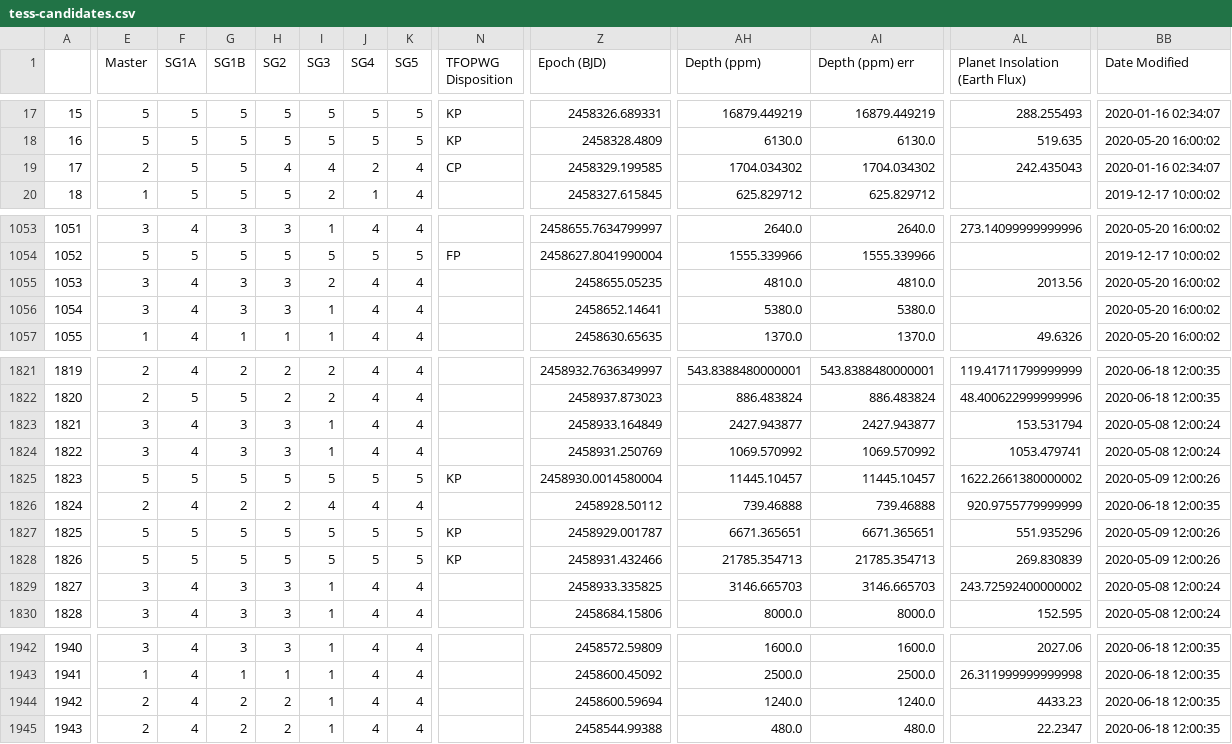
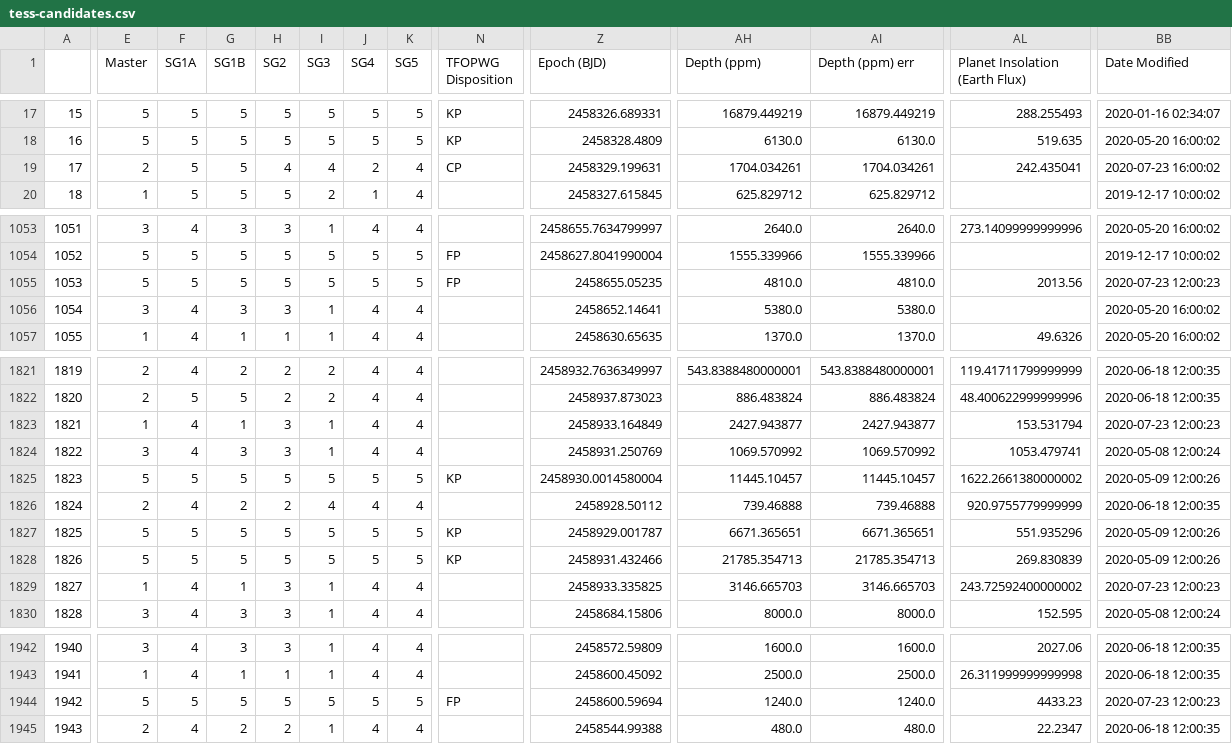
Before and after one commit to elisaquintana/exoplots, a CSV file: data/tess-candidates.csv, drawn as a sheet; only a part is shown, gaps mark what is left out; the diff covers the shown part only; the diff names each change by its address in the sheet, - before the commit and + after, or states it on an @@ line.

```diff
--- a/data/tess-candidates.csv
+++ b/data/tess-candidates.csv
-Z19 (Epoch (BJD)): 2458329.199585
+Z19 (Epoch (BJD)): 2458329.199631
-AH19 (Depth (ppm)): 1704.034302
+AH19 (Depth (ppm)): 1704.034261
-AI19 (Depth (ppm) err): 1704.034302
+AI19 (Depth (ppm) err): 1704.034261
-AL19 (Planet Insolation (Earth Flux)): 242.435043
+AL19 (Planet Insolation (Earth Flux)): 242.435041
-BB19 (Date Modified): 2020-01-16 02:34:07
+BB19 (Date Modified): 2020-07-23 16:00:02
-E1055 (Master): 3
+E1055 (Master): 5
-F1055 (SG1A): 4
+F1055 (SG1A): 5
-G1055 (SG1B): 3
+G1055 (SG1B): 5
-H1055 (SG2): 3
+H1055 (SG2): 5
-I1055 (SG3): 2
+I1055 (SG3): 5
-J1055 (SG4): 4
+J1055 (SG4): 5
-K1055 (SG5): 4
+K1055 (SG5): 5
-N1055 (TFOPWG Disposition): (empty)
+N1055 (TFOPWG Disposition): FP
-BB1055 (Date Modified): 2020-05-20 16:00:02
+BB1055 (Date Modified): 2020-07-23 12:00:23
-E1823 (Master): 3
+E1823 (Master): 1
-G1823 (SG1B): 3
+G1823 (SG1B): 1
-BB1823 (Date Modified): 2020-05-08 12:00:24
+BB1823 (Date Modified): 2020-07-23 12:00:23
-E1829 (Master): 3
+E1829 (Master): 1
-G1829 (SG1B): 3
+G1829 (SG1B): 1
-BB1829 (Date Modified): 2020-05-08 12:00:24
+BB1829 (Date Modified): 2020-07-23 12:00:23
-E1944 (Master): 2
+E1944 (Master): 5
-F1944 (SG1A): 4
+F1944 (SG1A): 5
-G1944 (SG1B): 2
+G1944 (SG1B): 5
-H1944 (SG2): 2
+H1944 (SG2): 5
-I1944 (SG3): 1
+I1944 (SG3): 5
-J1944 (SG4): 4
+J1944 (SG4): 5
-K1944 (SG5): 4
+K1944 (SG5): 5
-N1944 (TFOPWG Disposition): (empty)
+N1944 (TFOPWG Disposition): FP
-BB1944 (Date Modified): 2020-06-18 12:00:35
+BB1944 (Date Modified): 2020-07-23 12:00:23
```
Also changed, not shown: 3 edited cells elsewhere in this file, 23 other files.
